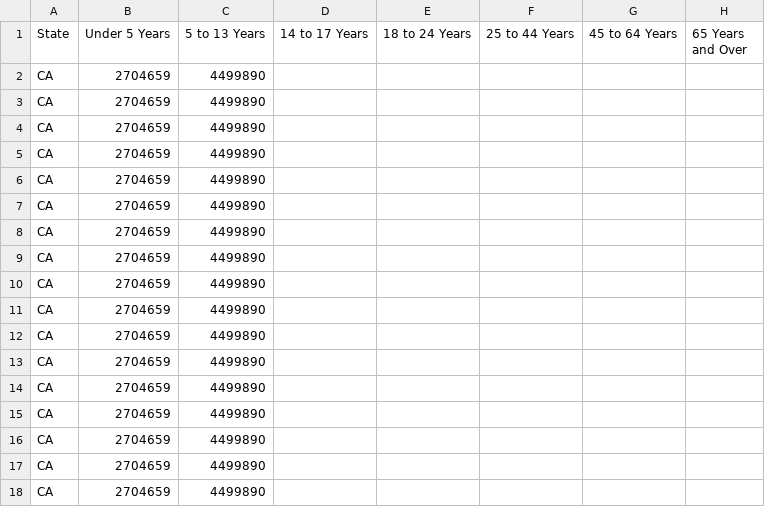
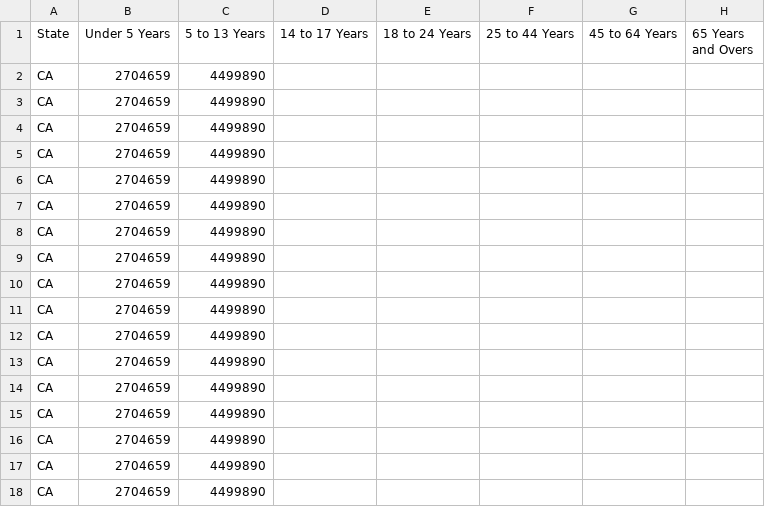
Before and after one commit to madcurie/madcurie.github.io, a CSV file: test.csv, drawn as a sheet.

Commit message:
Update test.csv

```diff
--- a/test.csv
+++ b/test.csv
@@ -1,2 +1,2 @@
-State,Under 5 Years,5 to 13 Years,14 to 17 Years,18 to 24 Years,25 to 44 Years,45 to 64 Years,65 Years and Over
+State,Under 5 Years,5 to 13 Years,14 to 17 Years,18 to 24 Years,25 to 44 Years,45 to 64 Years,65 Years and Overs
 CA,2704659,4499890
```
